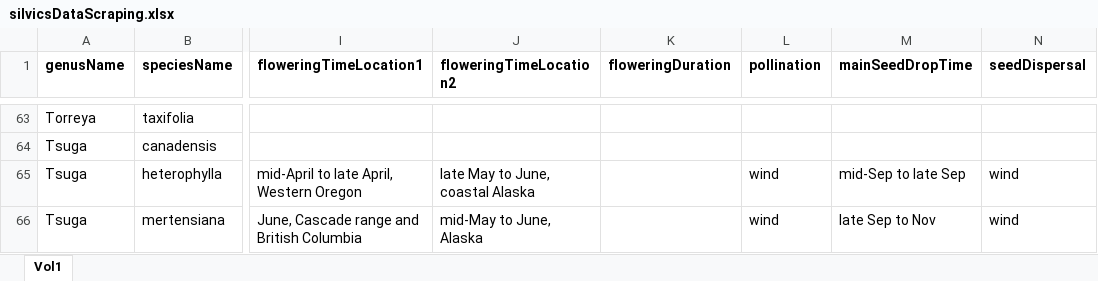
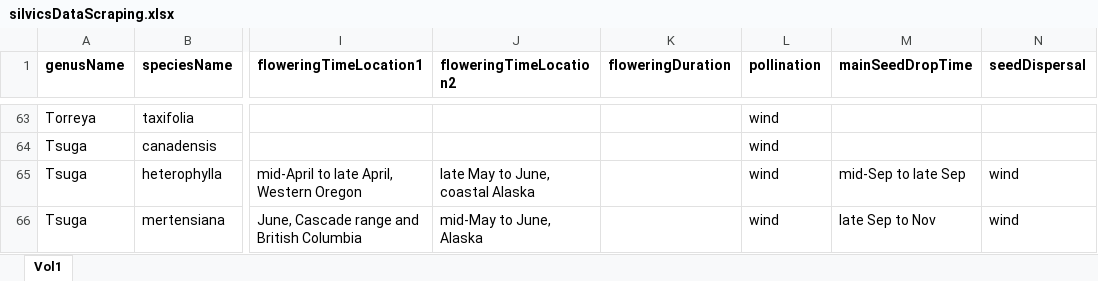
Before and after one commit to wangxm-forest/mast_trait, an Excel workbook: Data/silvicsDataScraping.xlsx, sheet Vol1, drawn as a sheet; only a part is shown, gaps mark what is left out; values as stored, in another font and other column widths than the file's, no borders; the diff covers the shown part only; the diff names each change by its address in the sheet, - before the commit and + after, or states it on an @@ line.

```diff
--- a/Data/silvicsDataScraping.xlsx (sheet Vol1)
+++ b/Data/silvicsDataScraping.xlsx (sheet Vol1)
-L63:L64 (pollination): (empty)
+L63:L64 (pollination): wind
```
Also changed, not shown: 25 edited cells elsewhere in this sheet, 1 other file.
